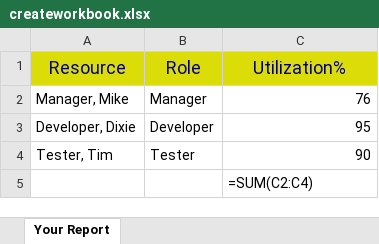
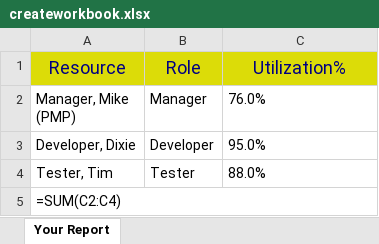
Before and after one commit to guybellingham/java, an Excel workbook: GUS_JAVA/createworkbook.xlsx, sheet Your Report, drawn as a sheet; values as stored, in another font and other column widths than the file's, no borders; formulas without a stored value are shown as written; removed rows and columns are numbered as before the commit, all else as after; ↵ is a line break in a cell; the diff names each change by its address in the sheet, - before the commit and + after, or states it on an @@ line.

Commit message:
Added examples of DataFormat, autoSizing columns and merging cells.

```diff
--- a/GUS_JAVA/createworkbook.xlsx (sheet Your Report)
+++ b/GUS_JAVA/createworkbook.xlsx (sheet Your Report)
-row 2: Manager, Mike | Manager | 76
+row 2: Manager, Mike ↵ (PMP) | Manager | 76.0%
-C3 (Utilization%): 95
+C3 (Utilization%): 95.0%
-C3:C4 alignment: right
+C3:C4 alignment: left
-C4 (Utilization%): 90
+C4 (Utilization%): 88.0%
-row 5:  |  | =SUM(C2:C4)
+row 5: =SUM(C2:C4)
```
Also changed, not shown: 1 other file.
